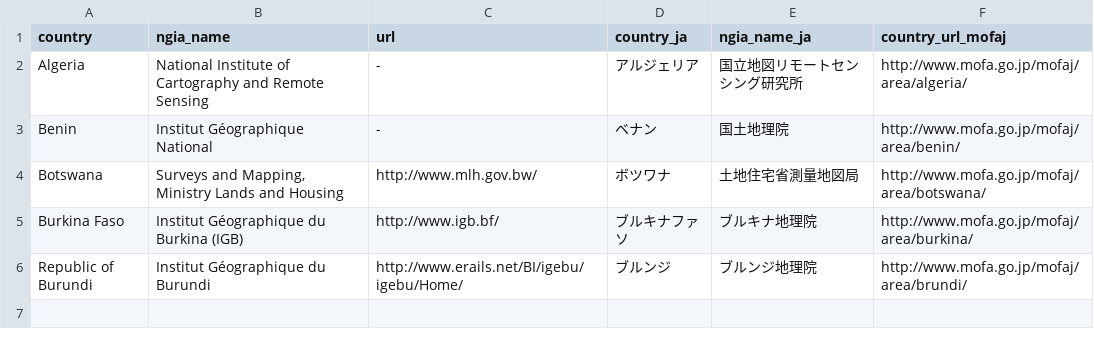
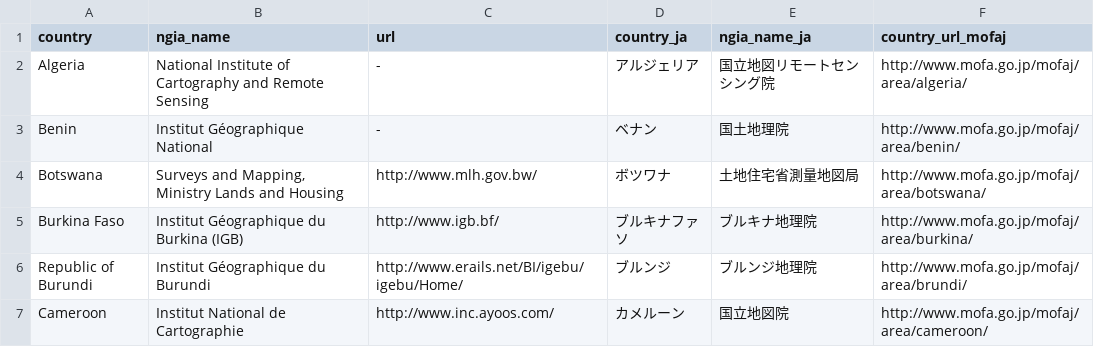
Before and after one commit to hfu/csv-ngias, a CSV file: ngias.csv, drawn as a sheet.

Commit message:
Update ngias.csv

```diff
--- a/ngias.csv
+++ b/ngias.csv
@@ -1,3 +1,3 @@
 country,ngia_name,url,country_ja,ngia_name_ja,country_url_mofaj
-Algeria,National Institute of Cartography and Remote Sensing,-,アルジェリア,国立地図リモートセンシング研究所,http://www.mofa.go.jp/mofaj/area/algeria/
+Algeria,National Institute of Cartography and Remote Sensing,-,アルジェリア,国立地図リモートセンシング院,http://www.mofa.go.jp/mofaj/area/algeria/
 Benin,Institut Géographique National,-,ベナン,国土地理院,http://www.mofa.go.jp/mofaj/area/benin/
@@ -6 +6,2 @@ Burkina Faso,Institut Géographique du Burkina (IGB),http://www.igb.bf/,ブル
 Republic of Burundi,Institut Géographique du Burundi,http://www.erails.net/BI/igebu/igebu/Home/,ブルンジ,ブルンジ地理院,http://www.mofa.go.jp/mofaj/area/brundi/
+Cameroon,Institut National de Cartographie,http://www.inc.ayoos.com/,カメルーン,国立地図院,http://www.mofa.go.jp/mofaj/area/cameroon/
```
